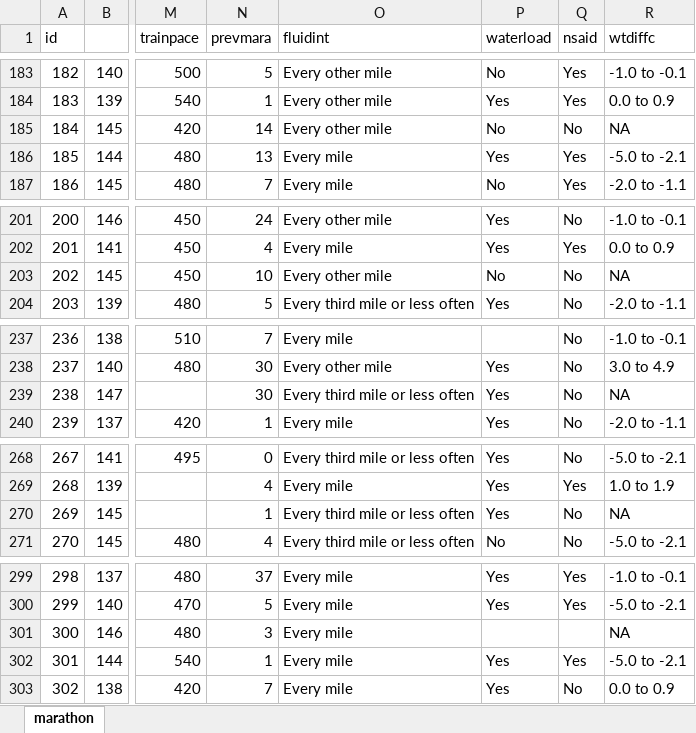
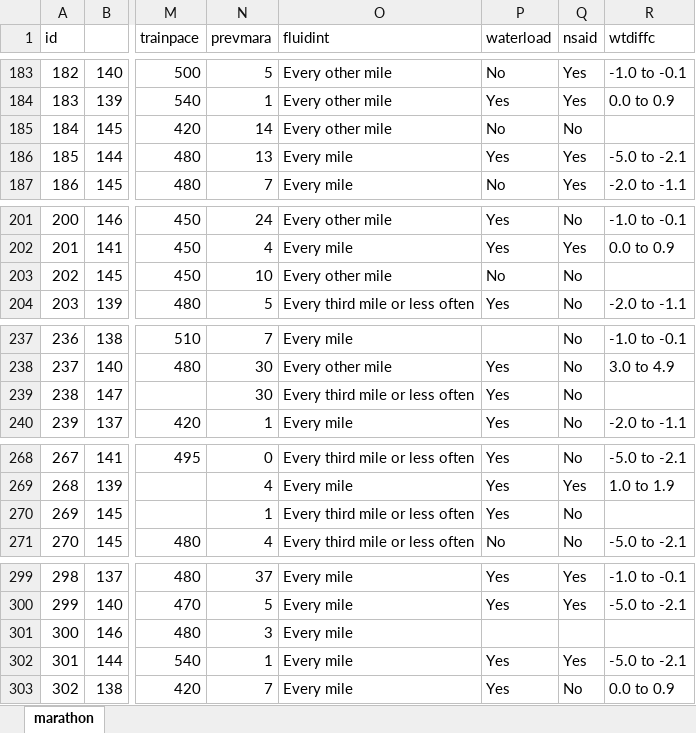
Before and after one commit to rinobellocco/rinobellocco.github.io, an Excel workbook: downloads/data/marathon.xlsx, sheet marathon, drawn as a sheet; only a part is shown, gaps mark what is left out; values as stored, in another font and other column widths than the file's, no borders; the diff covers the shown part only; the diff names each change by its address in the sheet, - before the commit and + after, or states it on an @@ line.

```diff
--- a/downloads/data/marathon.xlsx (sheet marathon)
+++ b/downloads/data/marathon.xlsx (sheet marathon)
-R185 (wtdiffc): NA
+R185 (wtdiffc): (empty)
-R203 (wtdiffc): NA
+R203 (wtdiffc): (empty)
-R239 (wtdiffc): NA
+R239 (wtdiffc): (empty)
-R270 (wtdiffc): NA
+R270 (wtdiffc): (empty)
-R301 (wtdiffc): NA
+R301 (wtdiffc): (empty)
```
Also changed, not shown: 34 edited cells elsewhere in this sheet, 6 other files.
